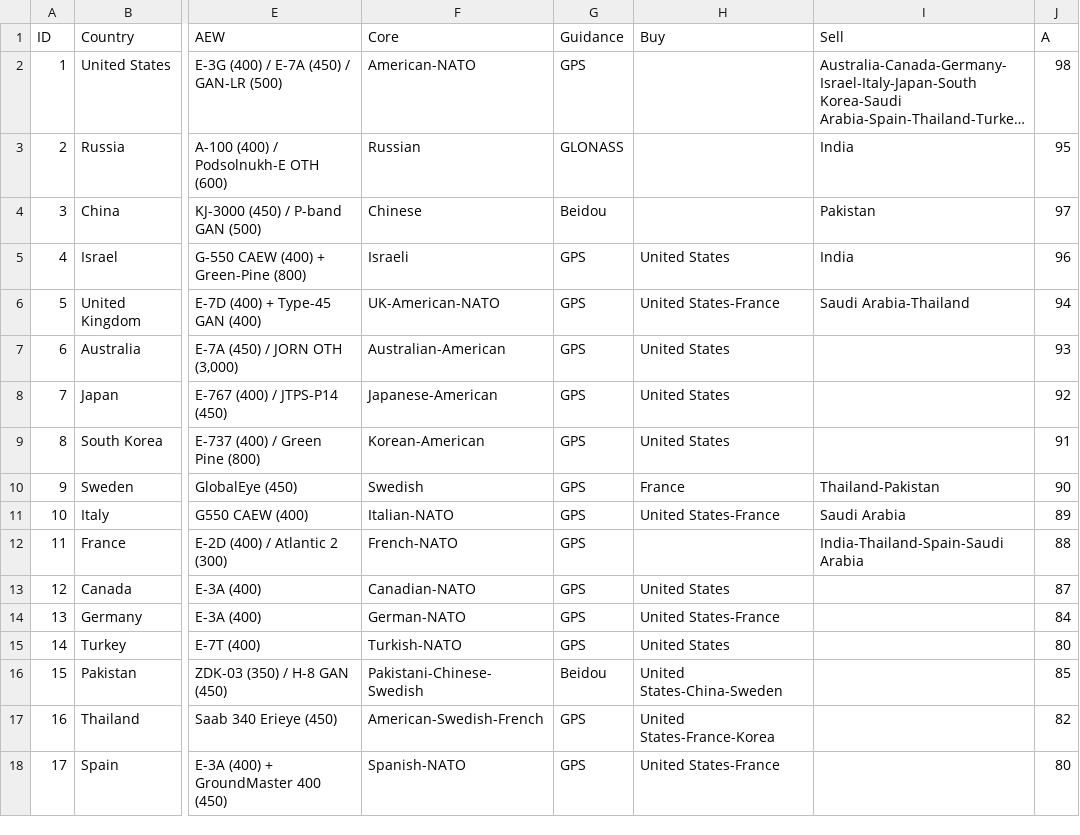
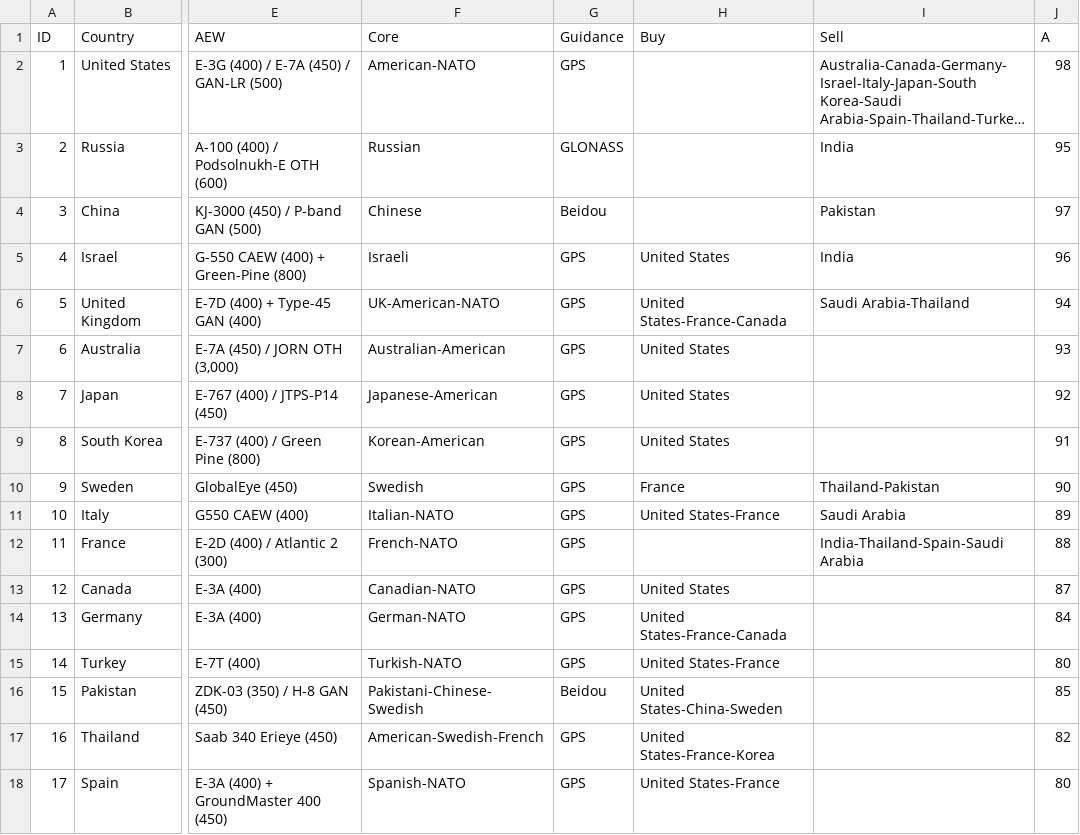
Before and after one commit to ayeeff/aircombat, a CSV file: data/calcs.csv, drawn as a sheet; only a part is shown, gaps mark what is left out; long unchanged cells end in …; the diff names each change by its address in the sheet, - before the commit and + after, or states it on an @@ line.

Commit message:
Update calcs.csv

```diff
--- a/data/calcs.csv
+++ b/data/calcs.csv
-H6 (Buy): United States-France
+H6 (Buy): United States-France-Canada
-H14 (Buy): United States-France
+H14 (Buy): United States-France-Canada
-H15 (Buy): United States
+H15 (Buy): United States-France
```
